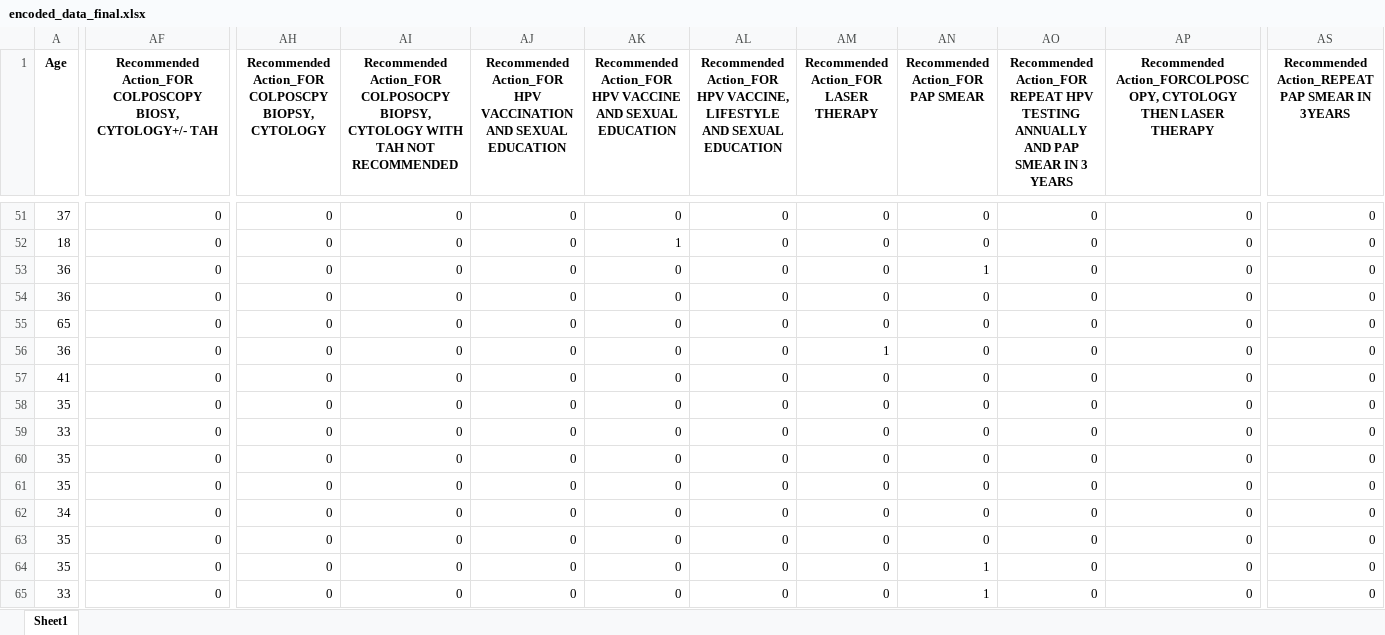
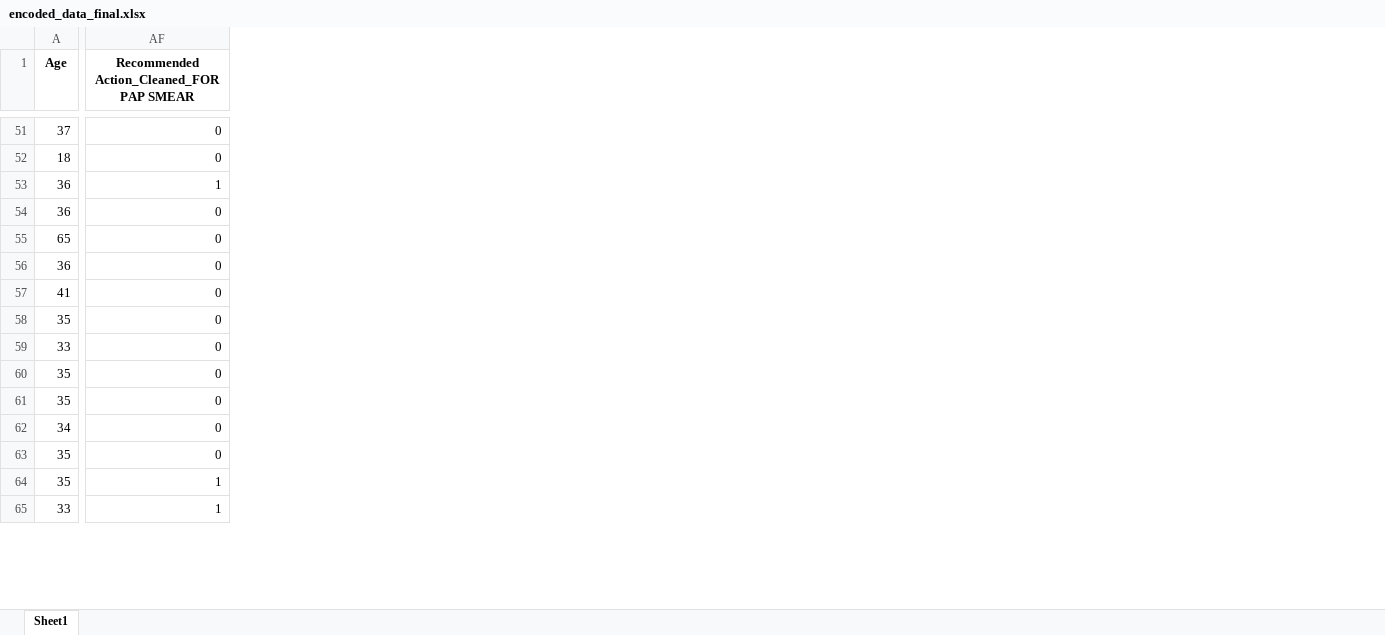
Before and after one commit to Anne-Okingo/Code_Ssipers_Afya_Kuu, an Excel workbook: encoded_data_final.xlsx, sheet Sheet1, drawn as a sheet; only a part is shown, gaps mark what is left out; values as stored, in another font and other column widths than the file's, no borders; the diff covers the shown part only; the diff names each change by its address in the sheet, - before the commit and + after, or states it on an @@ line.

```diff
--- a/encoded_data_final.xlsx (sheet Sheet1)
+++ b/encoded_data_final.xlsx (sheet Sheet1)
-column AH, row 1: Recommended Action_FOR COLPOSCPY BIOPSY, CYTOLOGY; rows 51-65: all 0
-column AI, row 1: Recommended Action_FOR COLPOSOCPY BIOPSY, CYTOLOGY WITH TAH NOT RECOMMENDED; rows 51-65: all 0
-column AJ, row 1: Recommended Action_FOR HPV VACCINATION AND SEXUAL EDUCATION; rows 51-65: all 0
-column AK, row 1: Recommended Action_FOR HPV VACCINE AND SEXUAL EDUCATION; rows 51-65: 0 | 1 | 0 | 0 | 0 | 0 | 0 | 0 | 0 | 0 | 0 | 0 | 0 | 0 | 0
-column AL, row 1: Recommended Action_FOR HPV VACCINE, LIFESTYLE AND SEXUAL EDUCATION; rows 51-65: all 0
-column AM, row 1: Recommended Action_FOR LASER THERAPY; rows 51-65: 0 | 0 | 0 | 0 | 0 | 1 | 0 | 0 | 0 | 0 | 0 | 0 | 0 | 0 | 0
-column AN (Recommended Action_FOR PAP SMEAR), rows 51-65: 0 | 0 | 1 | 0 | 0 | 0 | 0 | 0 | 0 | 0 | 0 | 0 | 0 | 1 | 1
-column AO, row 1: Recommended Action_FOR REPEAT HPV TESTING ANNUALLY AND PAP SMEAR IN 3 YEARS; rows 51-65: all 0
-column AP, row 1: Recommended Action_FORCOLPOSCOPY, CYTOLOGY THEN LASER THERAPY; rows 51-65: all 0
-column AS, row 1: Recommended Action_REPEAT PAP SMEAR IN 3YEARS; rows 51-65: all 0
-AF1: Recommended Action_FOR COLPOSCOPY BIOSY, CYTOLOGY+/- TAH
+AF1: Recommended Action_Cleaned_FOR PAP SMEAR
-AF53: 0
+AF53: 1
-AF64:AF65: 0
+AF64:AF65: 1
```
Also changed, not shown: 105 edited cells elsewhere in this sheet.
